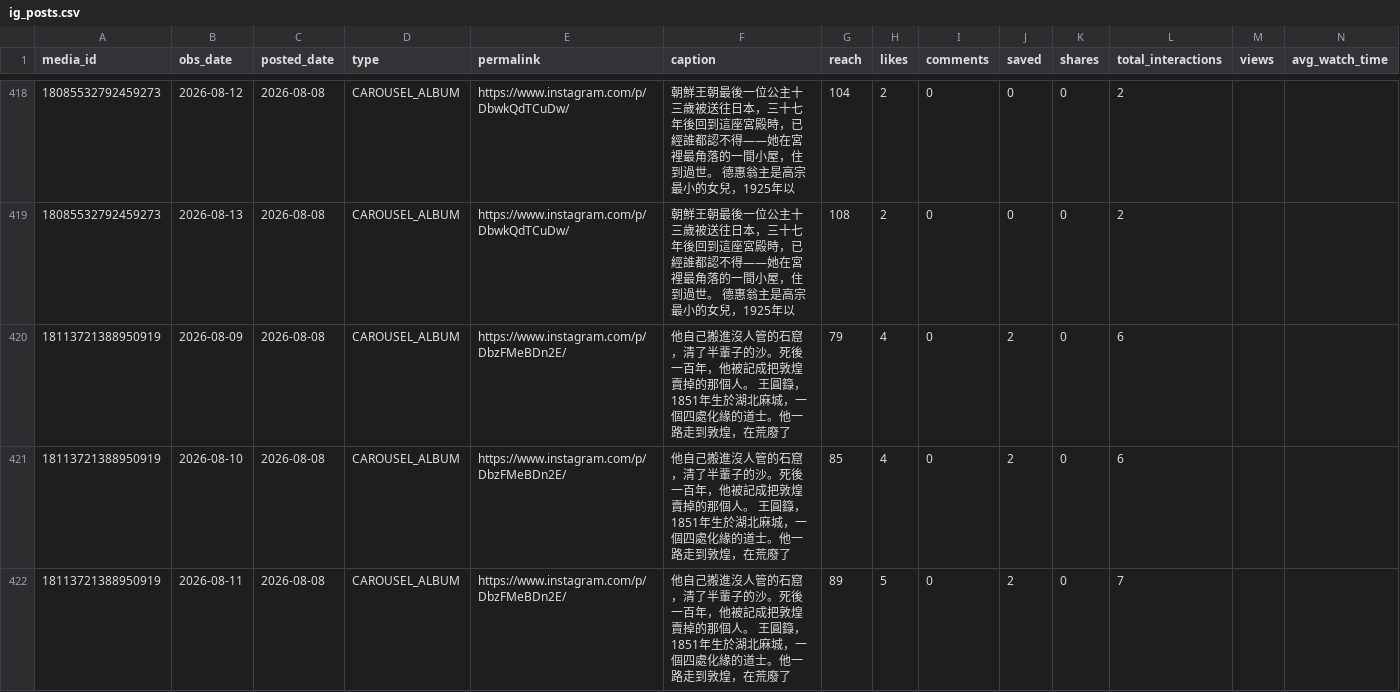
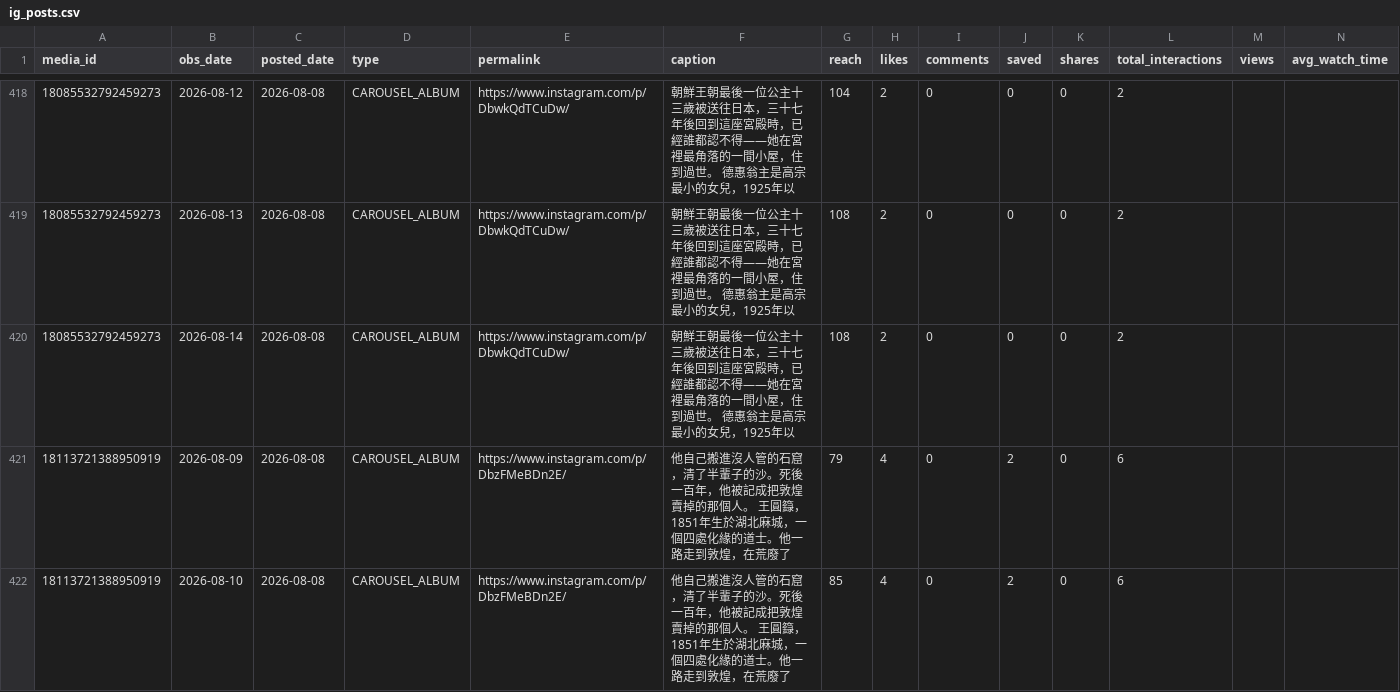
Before and after one commit to easylive1989/lorescape, a CSV file: data/metrics/ig_posts.csv, drawn as a sheet; only a part is shown, gaps mark what is left out; the shorter side is filled out with more unchanged rows; the diff covers the shown part only; the diff names each change by its address in the sheet, - before the commit and + after, or states it on an @@ line.

```diff
--- a/data/metrics/ig_posts.csv
+++ b/data/metrics/ig_posts.csv
+row 420: 18085532792459273 | 2026-08-14 | 2026-08-08 | CAROUSEL_ALBUM | https://www.instagram.com/p/DbwkQdTCuDw/ | 朝鮮王朝最後一位公主十三歲被送往日本，三十七年後回到這座宮殿時，已經誰都認不得——她在宮裡最角落的一間小屋，住到過世。 德惠翁主是高宗最小的女兒，1925年以 | 108 | 2 | 0 | 0 | 0 | 2
```
Also changed, not shown: 13 added rows elsewhere in this file, data/metrics/ga4.csv, data/metrics/gsc.csv, 4 other files.
